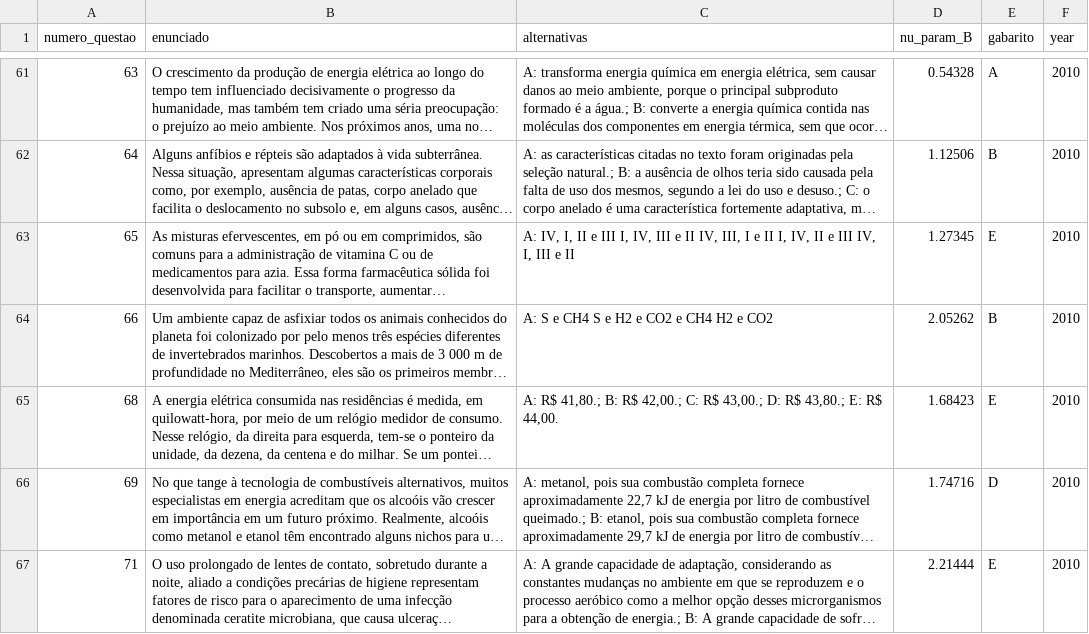
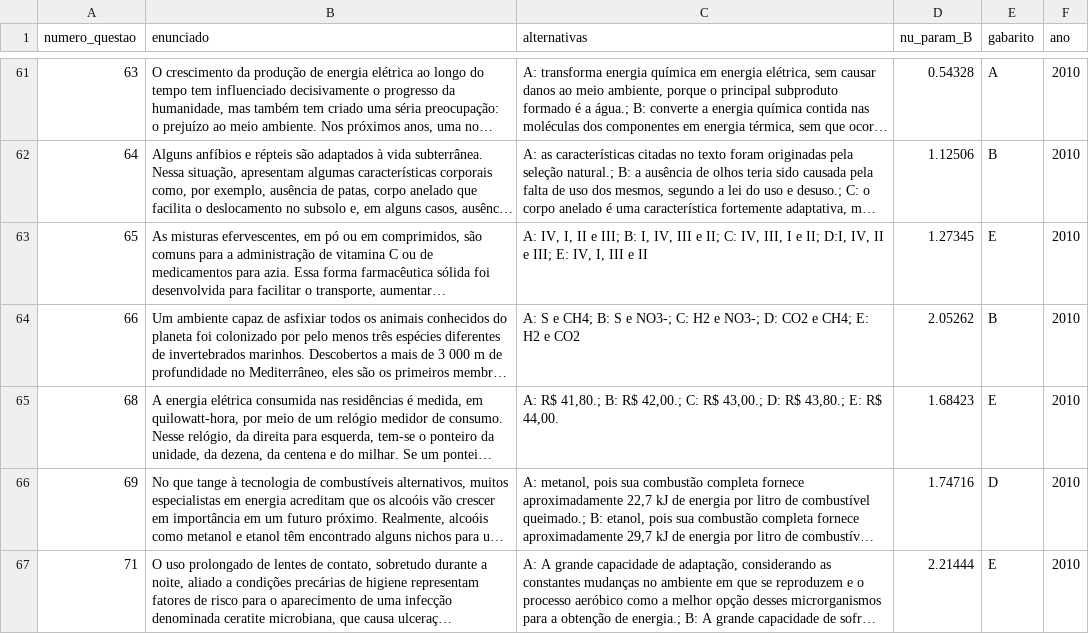
Before and after one commit to ciziks/enem-word-embeddings, a CSV file: data/final/enem_data.csv, drawn as a sheet; only a part is shown, gaps mark what is left out; long unchanged cells end in …; the diff covers the shown part only; the diff names each change by its address in the sheet, - before the commit and + after, or states it on an @@ line.

```diff
--- a/data/final/enem_data.csv
+++ b/data/final/enem_data.csv
-F1: year
+F1: ano
-C63 (alternativas): …II e III I, IV, III e II IV, III, I e II I, IV, II e III IV, I,…
+C63 (alternativas): …II e III; B: I, IV, III e II; C: IV, III, I e II; D:I, IV, II e III; E: IV, I,…
-C64 (alternativas): …S e CH4 S e H2 e CO2 e CH4 H2 e…
+C64 (alternativas): …S e CH4; B: S e NO3-; C: H2 e NO3-; D: CO2 e CH4; E: H2 e…
```
Also changed, not shown: 8 edited cells elsewhere in this file, data/processed_reviewed/enem_2014.csv, data/processed_reviewed/enem_2019_LEDOR.csv, 7 other files.
